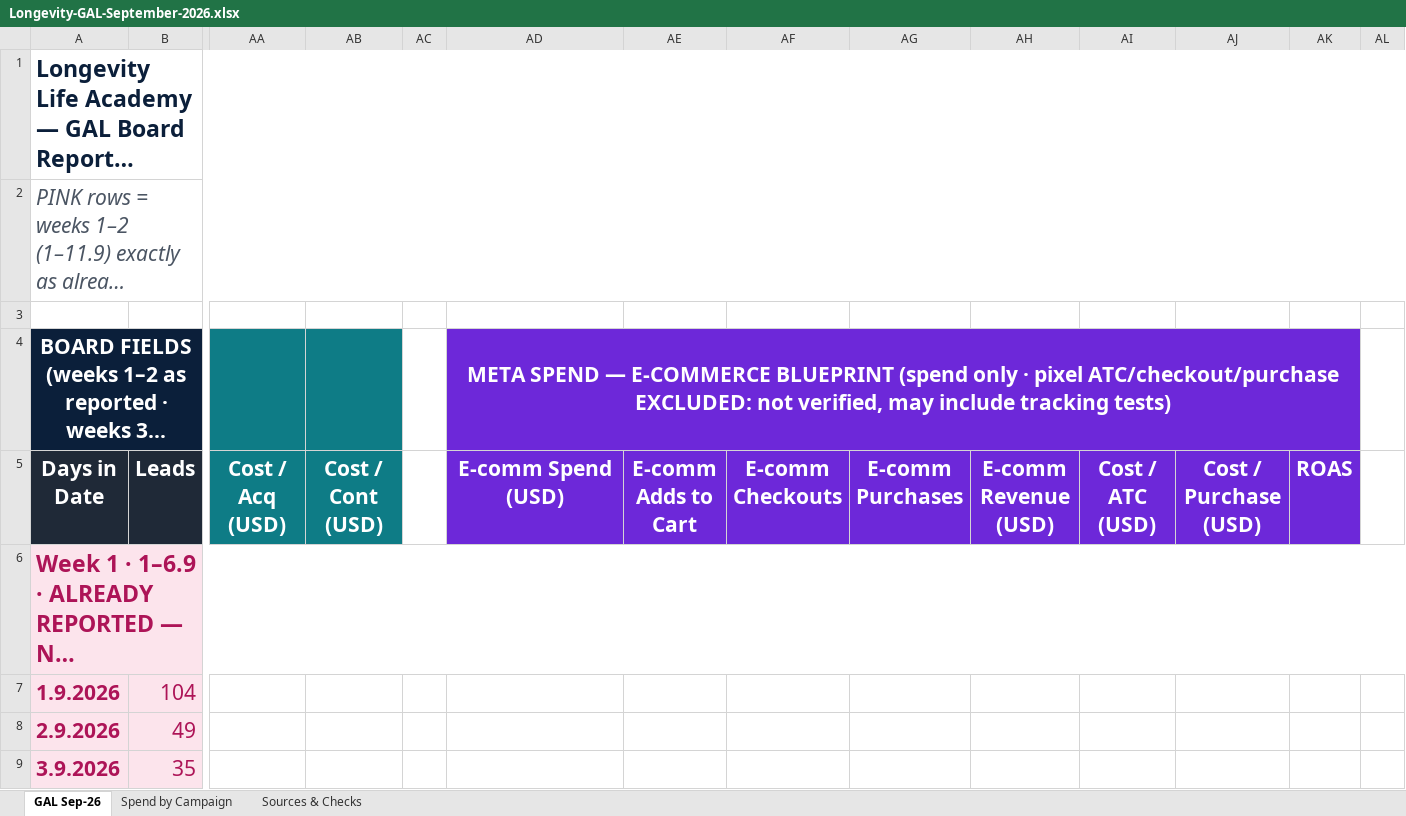
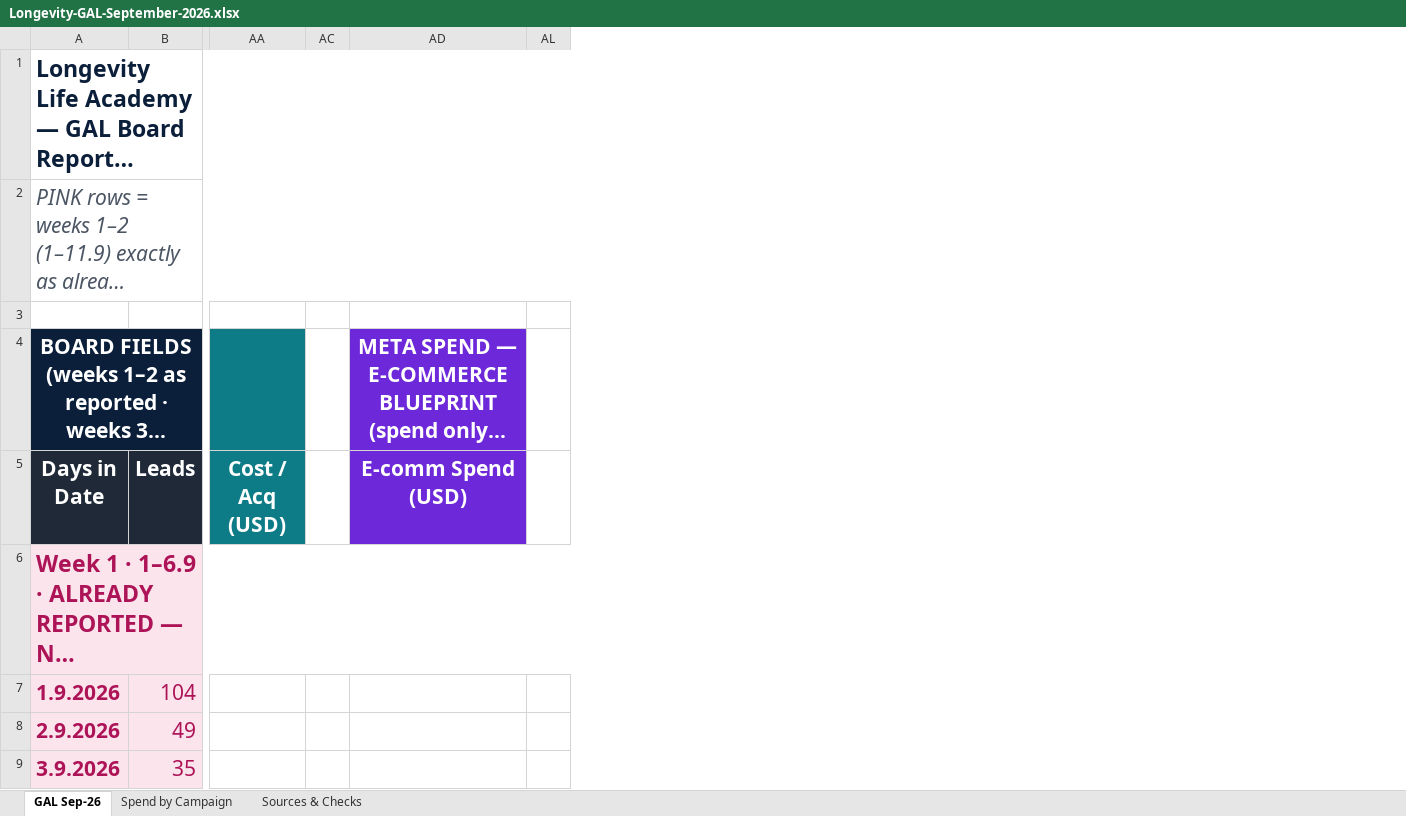
Before and after one commit to gitteromri-ux/lla-gal-september-2026, an Excel workbook: Longevity-GAL-September-2026.xlsx, sheet GAL Sep-26, drawn as a sheet; only a part is shown, gaps mark what is left out; long unchanged cells end in …; values as stored, in another font and other column widths than the file's, no borders; conditional formats not drawn; the diff names each change by its address in the sheet, - before the commit and + after, or states it on an @@ line.

Commit message:
Board file: pixel e-comm results and Cost/Cont removed (unverified); Blueprint spend only

```diff
--- a/Longevity-GAL-September-2026.xlsx (sheet GAL Sep-26)
+++ b/Longevity-GAL-September-2026.xlsx (sheet GAL Sep-26)
@@ column AB (Cost / Cont (USD)) hidden, empty @@
@@ column AE (E-comm Adds to Cart) hidden, empty @@
@@ column AF (E-comm Checkouts) hidden, empty @@
@@ column AG (E-comm Purchases) hidden, empty @@
@@ column AH (E-comm Revenue (USD)) hidden, empty @@
@@ column AI (Cost / ATC (USD)) hidden, empty @@
@@ column AJ (Cost / Purchase (USD)) hidden, empty @@
@@ column AK (ROAS) hidden, empty @@
-AD4:AK4 merged
```
Also changed, not shown: 3 other files.
